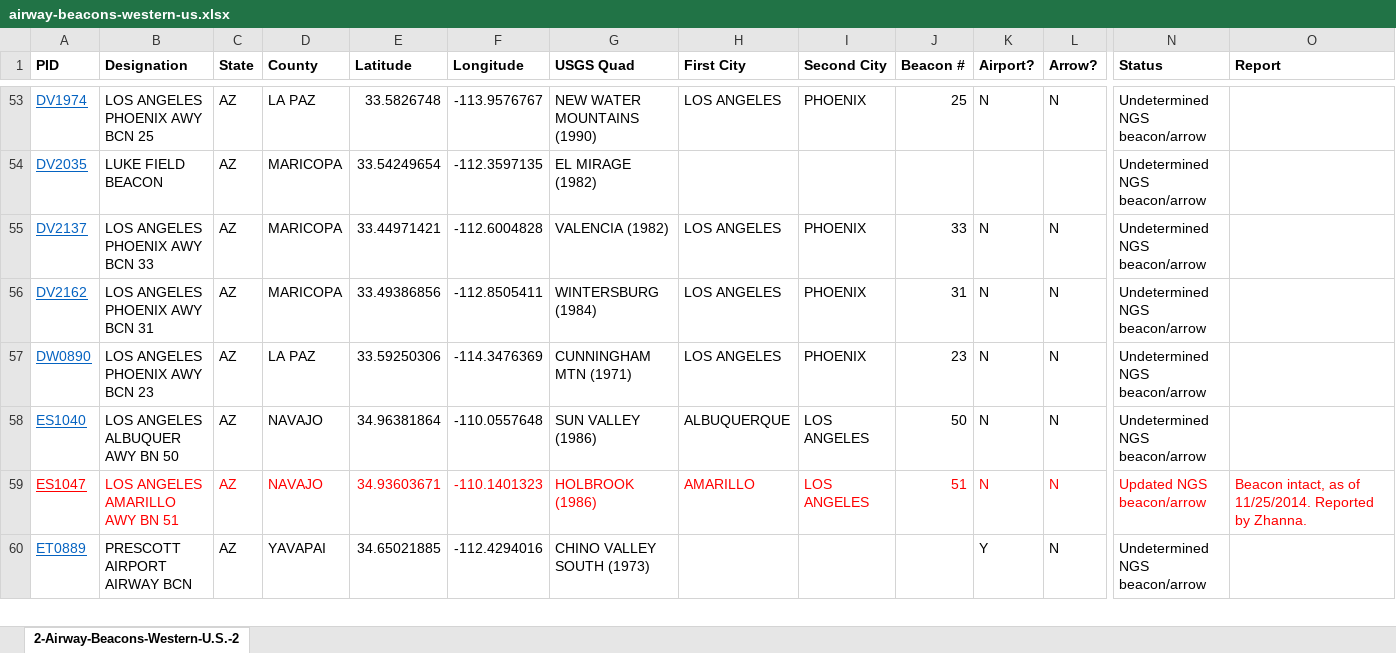
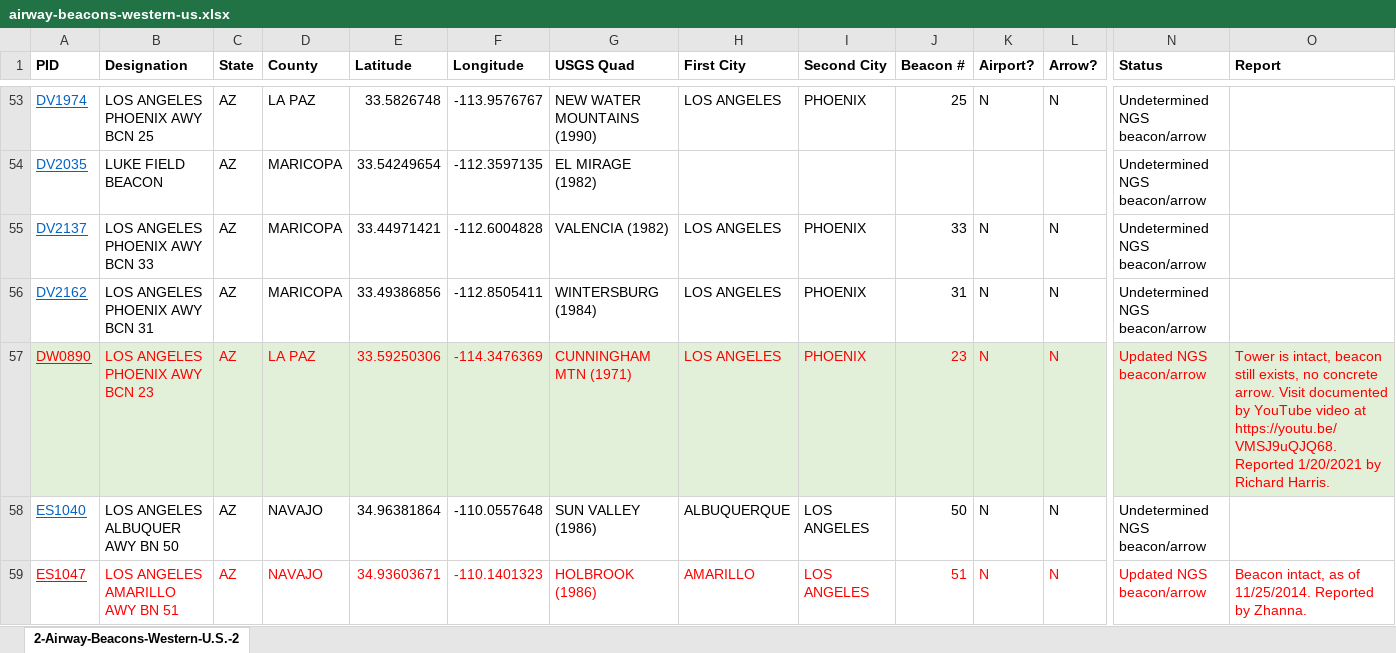
Before and after one commit to jengalas/thesurveystation-jekyll, an Excel workbook: assets/data/airway-beacons-western-us.xlsx, sheet 2-Airway-Beacons-Western-U.S.-2, drawn as a sheet; only a part is shown, gaps mark what is left out; the shorter side is filled out with more unchanged rows; values as stored, in another font and other column widths than the file's, no borders; the diff covers the shown part only; the diff names each change by its address in the sheet, - before the commit and + after, or states it on an @@ line.

Commit message:
Begin updating airway beacons

```diff
--- a/assets/data/airway-beacons-western-us.xlsx (sheet 2-Airway-Beacons-Western-U.S.-2)
+++ b/assets/data/airway-beacons-western-us.xlsx (sheet 2-Airway-Beacons-Western-U.S.-2)
-A57:O57 fill: none
+A57:O57 fill: #E2F0D9
-A57 text colour: #0563C1
+A57 text colour: #FF0000
-B57:L57 text colour: black
+B57:L57 text colour: #FF0000
-N57 (Status): Undetermined NGS beacon/arrow
+N57 (Status): Updated NGS beacon/arrow
-N57 text colour: black
+N57 text colour: #FF0000
-O57 (Report): (empty)
+O57 (Report): Tower is intact, beacon still exists, no concrete arrow. Visit documented by YouTube video at https://youtu.be/VMSJ9uQJQ68. Reported 1/20/2021 by Richard Harris.
```
Also changed, not shown: 3 edited cells and cell formats elsewhere in this sheet, 1 other file.
